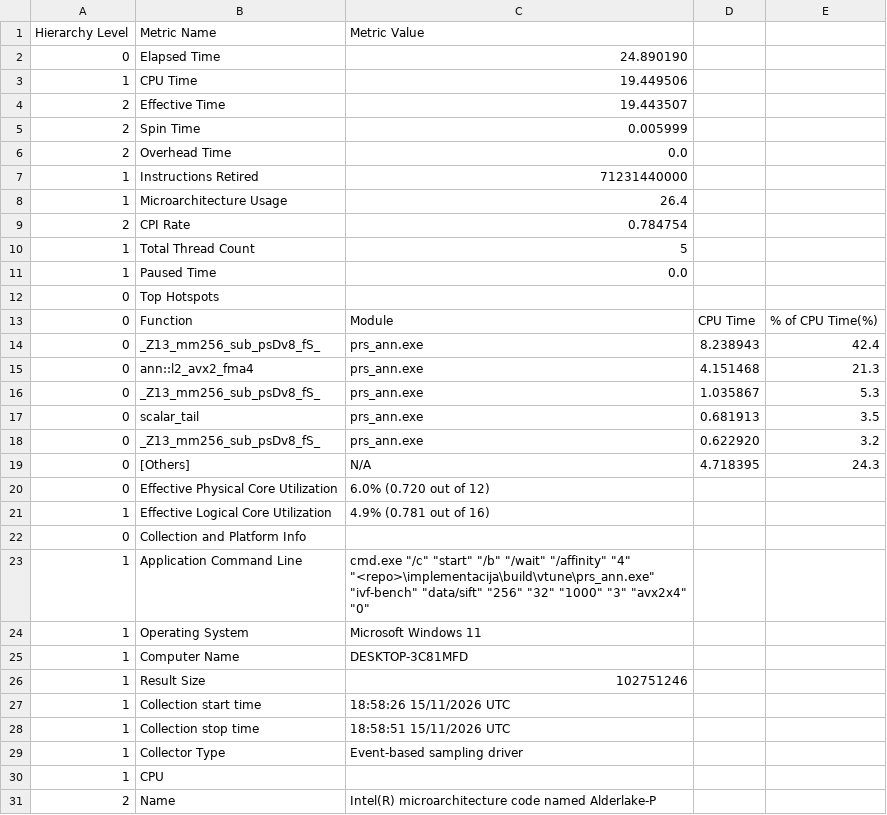
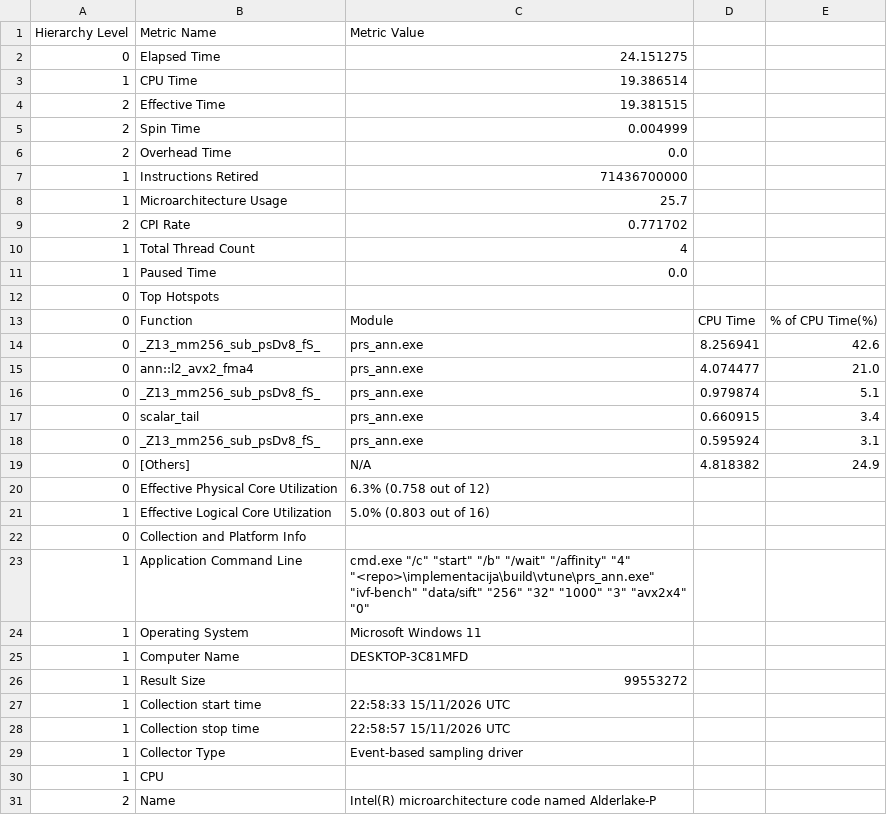
Before and after one commit to hhusic1/PRS-ANN, a CSV file: docs/vtune/rezultati/avx2x4/hotspots-summary.csv, drawn as a sheet; only a part is shown; the diff covers the shown part only.

```diff
--- a/docs/vtune/rezultati/avx2x4/hotspots-summary.csv
+++ b/docs/vtune/rezultati/avx2x4/hotspots-summary.csv
@@ -1,11 +1,11 @@
 Hierarchy Level,Metric Name,Metric Value
-0,Elapsed Time,24.890190
-1,CPU Time,19.449506
-2,Effective Time,19.443507
-2,Spin Time,0.005999
+0,Elapsed Time,24.151275
+1,CPU Time,19.386514
+2,Effective Time,19.381515
+2,Spin Time,0.004999
 2,Overhead Time,0.0
-1,Instructions Retired,71231440000
-1,Microarchitecture Usage,26.4
-2,CPI Rate,0.784754
-1,Total Thread Count,5
+1,Instructions Retired,71436700000
+1,Microarchitecture Usage,25.7
+2,CPI Rate,0.771702
+1,Total Thread Count,4
 1,Paused Time,0.0
@@ -13,10 +13,10 @@ Hierarchy Level,Metric Name,Metric Value
 0,Function,Module,CPU Time,% of CPU Time(%)
-0,_Z13_mm256_sub_psDv8_fS_,prs_ann.exe,8.238943,42.4
-0,ann::l2_avx2_fma4,prs_ann.exe,4.151468,21.3
-0,_Z13_mm256_sub_psDv8_fS_,prs_ann.exe,1.035867,5.3
-0,scalar_tail,prs_ann.exe,0.681913,3.5
-0,_Z13_mm256_sub_psDv8_fS_,prs_ann.exe,0.622920,3.2
-0,[Others],N/A,4.718395,24.3
-0,Effective Physical Core Utilization,6.0% (0.720 out of 12)
-1,Effective Logical Core Utilization,4.9% (0.781 out of 16)
+0,_Z13_mm256_sub_psDv8_fS_,prs_ann.exe,8.256941,42.6
+0,ann::l2_avx2_fma4,prs_ann.exe,4.074477,21.0
+0,_Z13_mm256_sub_psDv8_fS_,prs_ann.exe,0.979874,5.1
+0,scalar_tail,prs_ann.exe,0.660915,3.4
+0,_Z13_mm256_sub_psDv8_fS_,prs_ann.exe,0.595924,3.1
+0,[Others],N/A,4.818382,24.9
+0,Effective Physical Core Utilization,6.3% (0.758 out of 12)
+1,Effective Logical Core Utilization,5.0% (0.803 out of 16)
 0,Collection and Platform Info,
@@ -25,5 +25,5 @@ Hierarchy Level,Metric Name,Metric Value
 1,Computer Name,DESKTOP-3C81MFD
-1,Result Size,102751246
-1,Collection start time,18:58:26 15/11/2026 UTC
-1,Collection stop time,18:58:51 15/11/2026 UTC
+1,Result Size,99553272
+1,Collection start time,22:58:33 15/11/2026 UTC
+1,Collection stop time,22:58:57 15/11/2026 UTC
 1,Collector Type,Event-based sampling driver
```
Also changed, not shown: 1 edited cell elsewhere in this file, docs/vtune/rezultati/avx2x4/hotspots-functions.csv, docs/vtune/rezultati/avx2x4/uarch-exploration-summary.csv, 33 other files.
